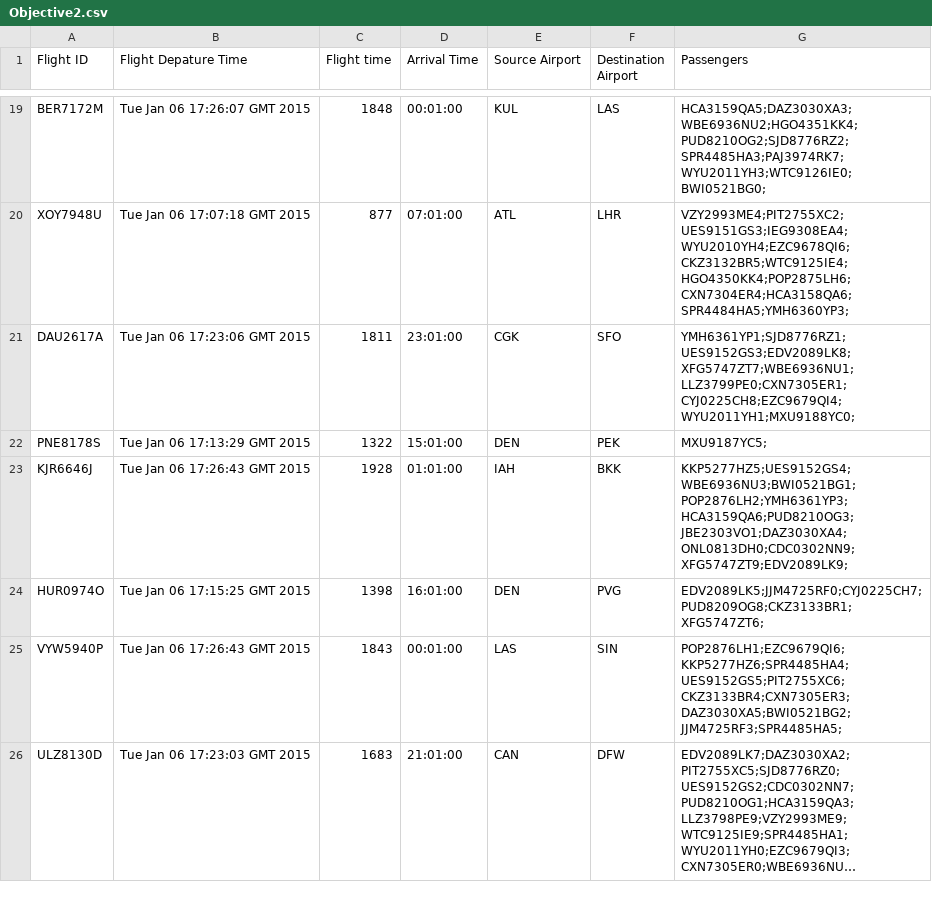
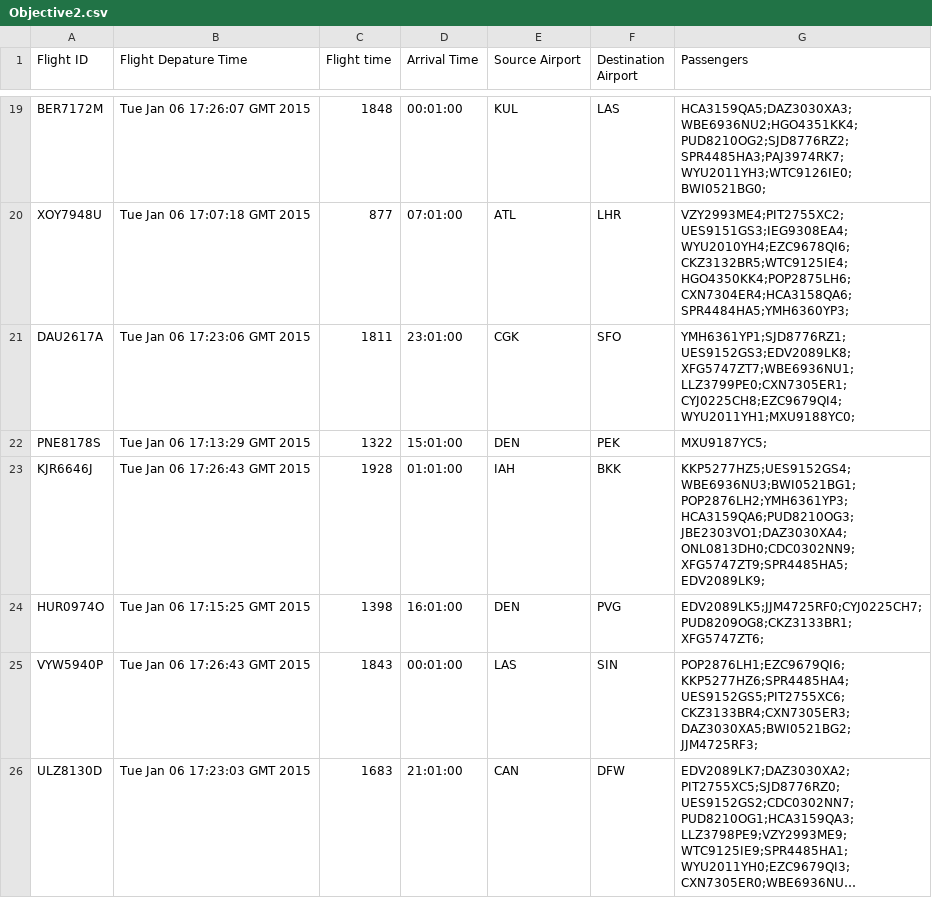
Before and after one commit to jagribble/MapReduce, a CSV file: Objective2.csv, drawn as a sheet; only a part is shown, gaps mark what is left out; long unchanged cells end in …; the diff covers the shown part only; the diff names each change by its address in the sheet, - before the commit and + after, or states it on an @@ line.

```diff
--- a/Objective2.csv
+++ b/Objective2.csv
-G23 (Passengers): KKP5277HZ5;UES9152GS4;WBE6936NU3;BWI0521BG1;POP2876LH2;YMH6361YP3;HCA3159QA6;PUD8210OG3;JBE2303VO1;DAZ3030XA4;ONL0813DH0;CDC0302NN9;XFG5747ZT9;EDV2089LK9;
+G23 (Passengers): KKP5277HZ5;UES9152GS4;WBE6936NU3;BWI0521BG1;POP2876LH2;YMH6361YP3;HCA3159QA6;PUD8210OG3;JBE2303VO1;DAZ3030XA4;ONL0813DH0;CDC0302NN9;XFG5747ZT9;SPR4485HA5;EDV2089LK9;
-G25 (Passengers): POP2876LH1;EZC9679QI6;KKP5277HZ6;SPR4485HA4;UES9152GS5;PIT2755XC6;CKZ3133BR4;CXN7305ER3;DAZ3030XA5;BWI0521BG2;JJM4725RF3;SPR4485HA5;
+G25 (Passengers): POP2876LH1;EZC9679QI6;KKP5277HZ6;SPR4485HA4;UES9152GS5;PIT2755XC6;CKZ3133BR4;CXN7305ER3;DAZ3030XA5;BWI0521BG2;JJM4725RF3;
```
Also changed, not shown: 3 edited cells elsewhere in this file, 3 other files.
